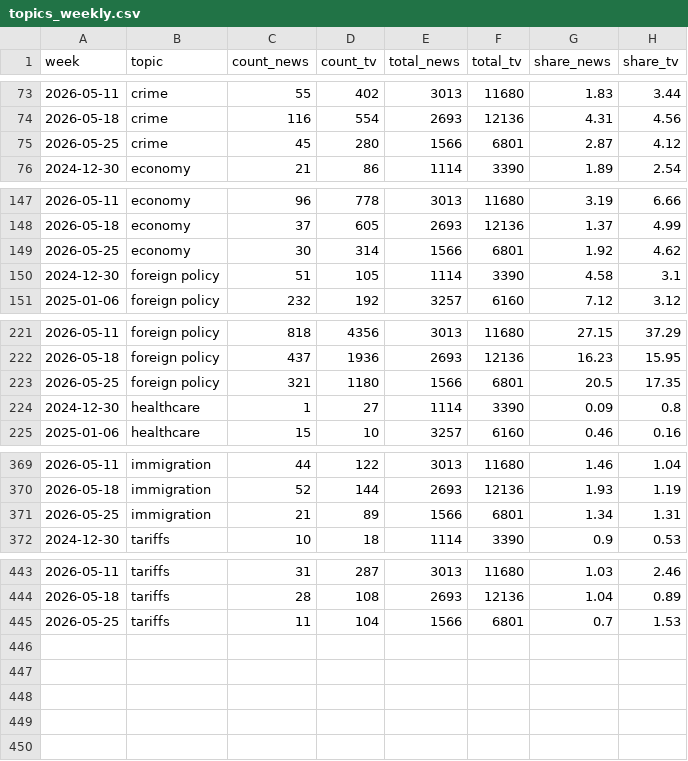
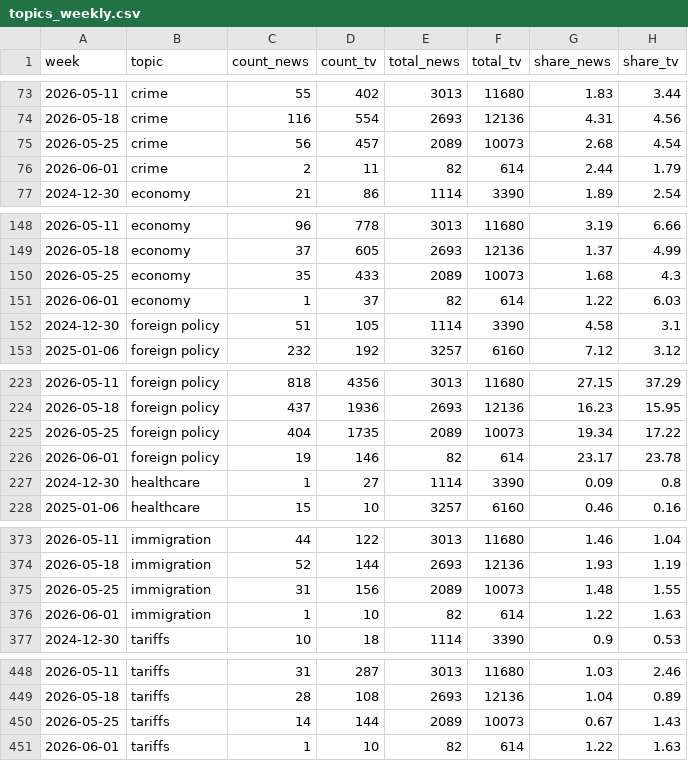
Before and after one commit to kevin-deluca-polisci/coverage-tracker, a CSV file: data/topics_weekly.csv, drawn as a sheet; only a part is shown, gaps mark what is left out; removed rows and columns are numbered as before the commit, all else as after; the diff covers the shown part only; the diff names each change by its address in the sheet, - before the commit and + after, or states it on an @@ line.

```diff
--- a/data/topics_weekly.csv
+++ b/data/topics_weekly.csv
-row 75: 2026-05-25 | crime | 45 | 280 | 1566 | 6801 | 2.87 | 4.12
+row 75: 2026-05-25 | crime | 56 | 457 | 2089 | 10073 | 2.68 | 4.54
+row 76: 2026-06-01 | crime | 2 | 11 | 82 | 614 | 2.44 | 1.79
-row 149: 2026-05-25 | economy | 30 | 314 | 1566 | 6801 | 1.92 | 4.62
+row 150: 2026-05-25 | economy | 35 | 433 | 2089 | 10073 | 1.68 | 4.3
+row 151: 2026-06-01 | economy | 1 | 37 | 82 | 614 | 1.22 | 6.03
-row 223: 2026-05-25 | foreign policy | 321 | 1180 | 1566 | 6801 | 20.5 | 17.35
+row 225: 2026-05-25 | foreign policy | 404 | 1735 | 2089 | 10073 | 19.34 | 17.22
+row 226: 2026-06-01 | foreign policy | 19 | 146 | 82 | 614 | 23.17 | 23.78
-row 371: 2026-05-25 | immigration | 21 | 89 | 1566 | 6801 | 1.34 | 1.31
+row 375: 2026-05-25 | immigration | 31 | 156 | 2089 | 10073 | 1.48 | 1.55
+row 376: 2026-06-01 | immigration | 1 | 10 | 82 | 614 | 1.22 | 1.63
-row 445: 2026-05-25 | tariffs | 11 | 104 | 1566 | 6801 | 0.7 | 1.53
+row 450: 2026-05-25 | tariffs | 14 | 144 | 2089 | 10073 | 0.67 | 1.43
+row 451: 2026-06-01 | tariffs | 1 | 10 | 82 | 614 | 1.22 | 1.63
```
Also changed, not shown: 1 added row and 5 edited cells elsewhere in this file, data/weekly_news.csv, data/weekly_news_agg.csv, 3 other files.
